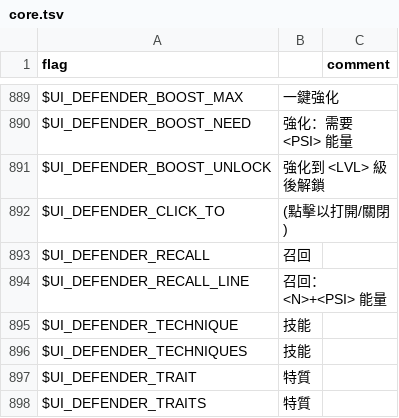
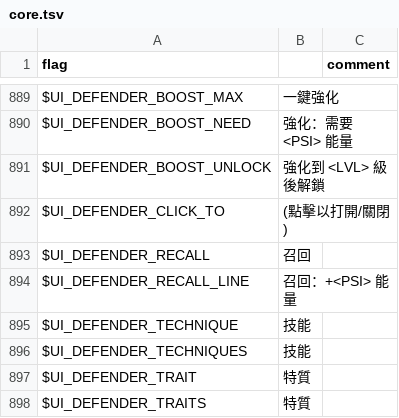
Before and after one commit to larsiusprime/defendersquest-loc, a TSV file: dq1_dx/zh-HANT/core.tsv, drawn as a sheet; only a part is shown, gaps mark what is left out.

Commit message:
fix chinese typos

```diff
--- a/dq1_dx/zh-HANT/core.tsv
+++ b/dq1_dx/zh-HANT/core.tsv
@@ -893,3 +893,3 @@ $UI_DEFENDER_CLICK_TO	(點擊以打開/關閉)
 $UI_DEFENDER_RECALL	召回	
-$UI_DEFENDER_RECALL_LINE	召回：<N>+<PSI> 能量	
+$UI_DEFENDER_RECALL_LINE	召回：+<PSI> 能量	
 $UI_DEFENDER_TECHNIQUE	技能	
```
Also changed, not shown: dq1_dx/zh-HANS/maps.tsv, dq1_dx/zh-HANT/maps.tsv.
